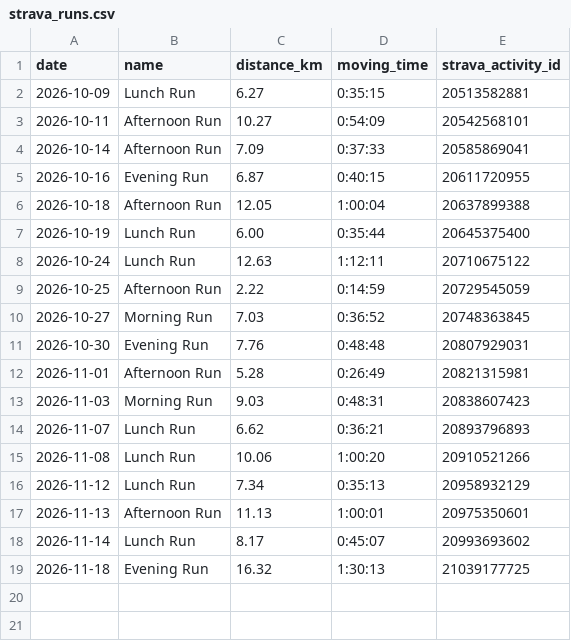
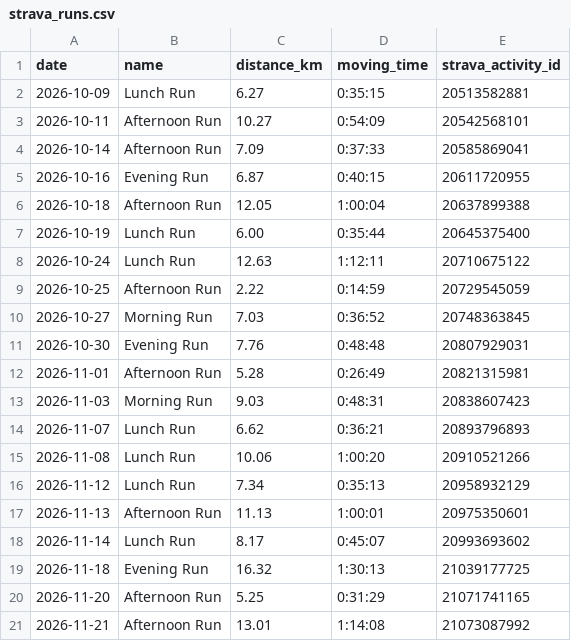
Before and after one commit to cedrichelewaut/marathoning, a CSV file: data/strava_runs.csv, drawn as a sheet; the diff names each change by its address in the sheet, - before the commit and + after, or states it on an @@ line.

```diff
--- a/data/strava_runs.csv
+++ b/data/strava_runs.csv
+row 20: 2026-11-20 | Afternoon Run | 5.25 | 0:31:29 | 21071741165
+row 21: 2026-11-21 | Afternoon Run | 13.01 | 1:14:08 | 21073087992
```
Also changed, not shown: data/weekly_status.csv, 2 other files.
